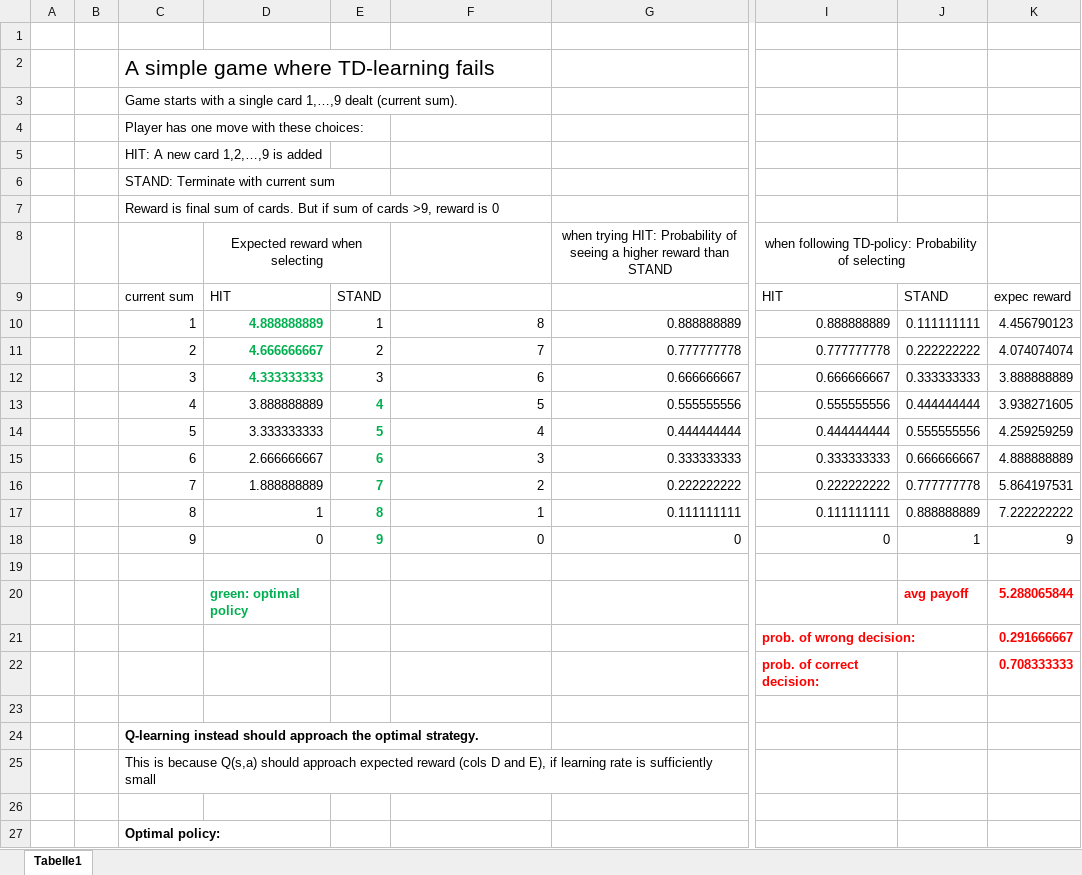
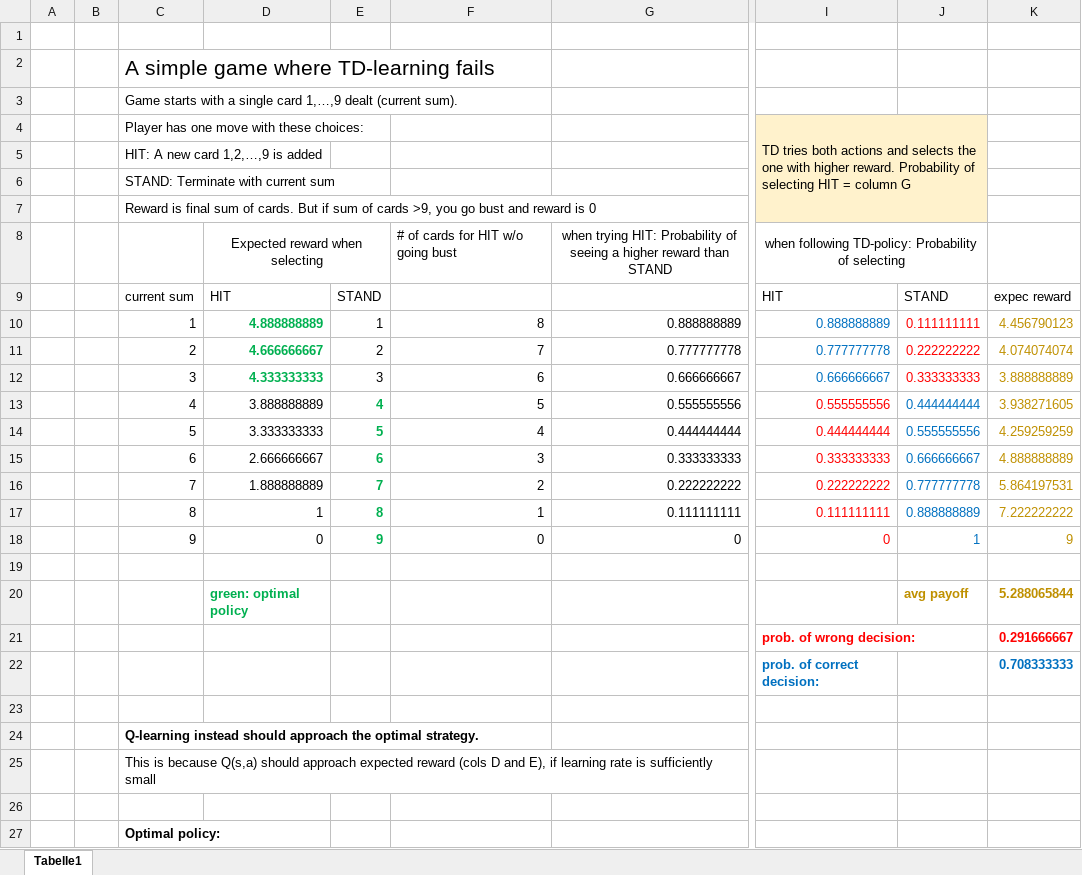
Before and after one commit to WolfgangKonen/GBG, an Excel workbook: resources/ASimpleGameWhereTDLearningFails.xlsx, sheet Tabelle1, drawn as a sheet; only a part is shown, gaps mark what is left out; values as stored, in another font and other column widths than the file's, no borders; the diff names each change by its address in the sheet, - before the commit and + after, or states it on an @@ line.

```diff
--- a/resources/ASimpleGameWhereTDLearningFails.xlsx (sheet Tabelle1)
+++ b/resources/ASimpleGameWhereTDLearningFails.xlsx (sheet Tabelle1)
-I4: (empty)
+I4: TD tries both actions and selects the one with higher reward. Probability of selecting HIT = column G
-I4:J7 fill: none
+I4:J7 fill: #FFF2CC
+I4:J7 merged
-C7: …cards >9, reward is…
+C7: …cards >9, you go bust and reward is…
-F8: (empty)
+F8: # of cards for HIT w/o going bust
-I10:I12 text colour: black
+I10:I12 text colour: #0070C0
-J10:J12 text colour: black
+J10:J12 text colour: #FF0000
-K10:K18 text colour: black
+K10:K18 text colour: #BF9000
-I13:I18 text colour: black
+I13:I18 text colour: #FF0000
-J13:J18 text colour: black
+J13:J18 text colour: #0070C0
-J20:K20 text colour: #FF0000
+J20:K20 text colour: #BF9000
-I22 text colour: #FF0000
+I22 text colour: #0070C0
-K22 text colour: #FF0000
+K22 text colour: #0070C0
```
Also changed, not shown: 3 other files.
